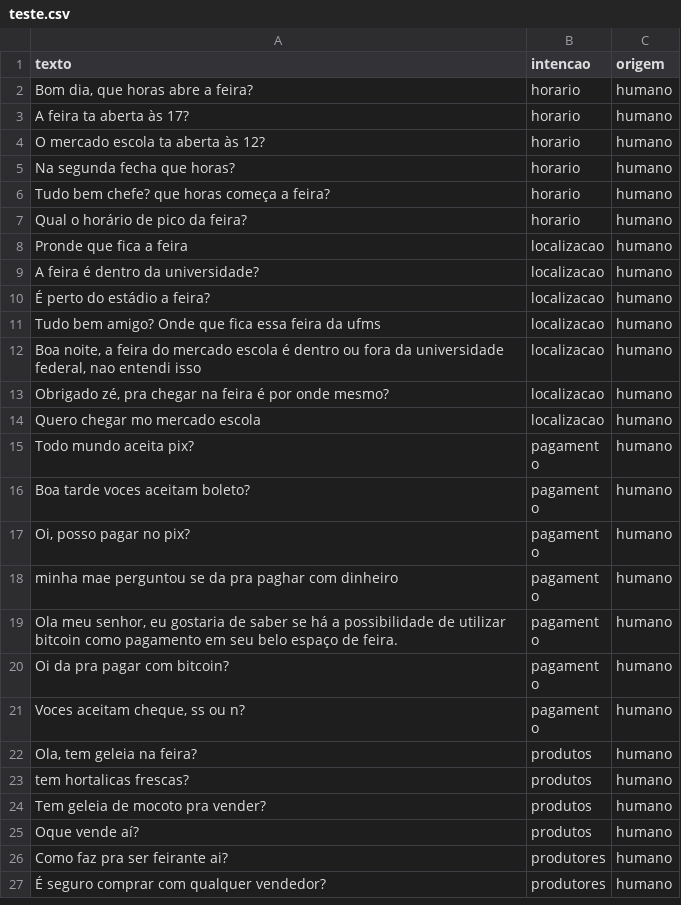
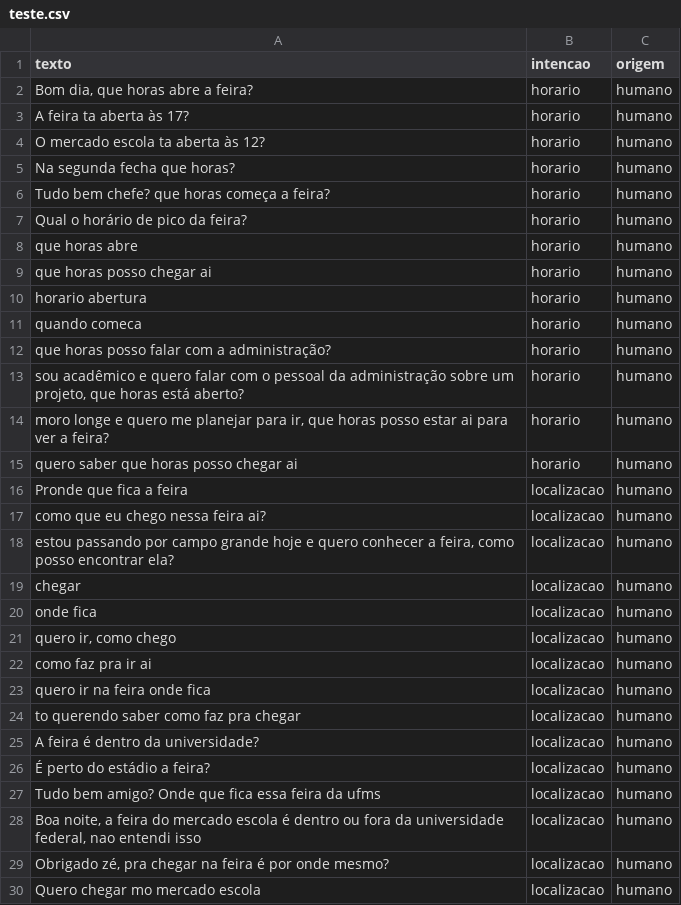
Before and after one commit to AbelardoOk/Chatbot-mercado-escola, a CSV file: dados/teste.csv, drawn as a sheet; only a part is shown; the shorter side is filled out with more unchanged rows.

```diff
--- a/dados/teste.csv
+++ b/dados/teste.csv
@@ -7,3 +7,19 @@ Tudo bem chefe? que horas começa a feira?,horario,humano
 Qual o horário de pico da feira?,horario,humano
+que horas abre, horario, humano
+que horas posso chegar ai, horario, humano
+horario abertura, horario, humano
+quando comeca, horario, humano
+que horas posso falar com a administração?, horario, humano
+"sou acadêmico e quero falar com o pessoal da administração sobre um projeto, que horas está aberto?", horario, humano
+"moro longe e quero me planejar para ir, que horas posso estar ai para ver a feira?", horario, humano
+quero saber que horas posso chegar ai, horario, humano
 Pronde que fica a feira,localizacao,humano
+como que eu chego nessa feira ai?, localizacao, humano
+"estou passando por campo grande hoje e quero conhecer a feira, como posso encontrar ela?", localizacao, humano
+chegar, localizacao, humano
+onde fica, localizacao, humano
+"quero ir, como chego", localizacao, humano
+como faz pra ir ai, localizacao, humano
+quero ir na feira onde fica, localizacao, humano
+to querendo saber como faz pra chegar, localizacao, humano
 A feira é dentro da universidade?,localizacao,humano
```
Also changed, not shown: 3 other files.
